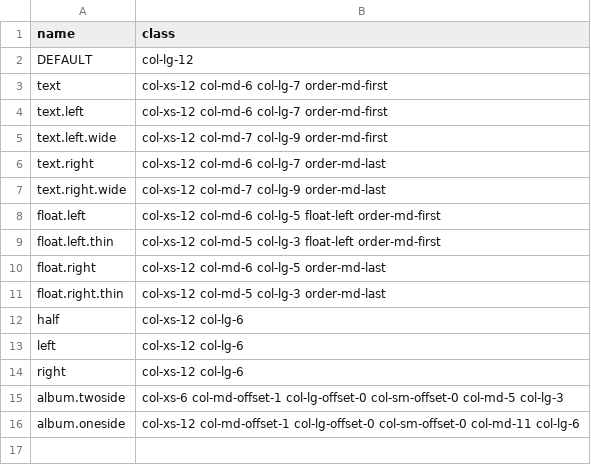
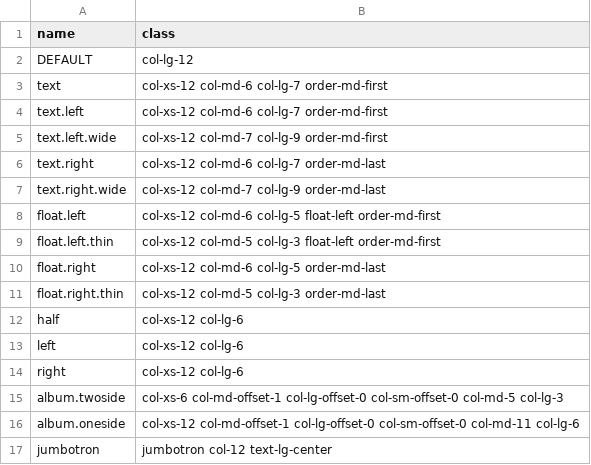
Before and after one commit to pqombp/pqombp.github.io, a CSV file: _data/tilde_dot_names.csv, drawn as a sheet; the diff names each change by its address in the sheet, - before the commit and + after, or states it on an @@ line.

Commit message:
added jumbotron

```diff
--- a/_data/tilde_dot_names.csv
+++ b/_data/tilde_dot_names.csv
+row 17: jumbotron | jumbotron col-12 text-lg-center
```
Also changed, not shown: 1 other file.
